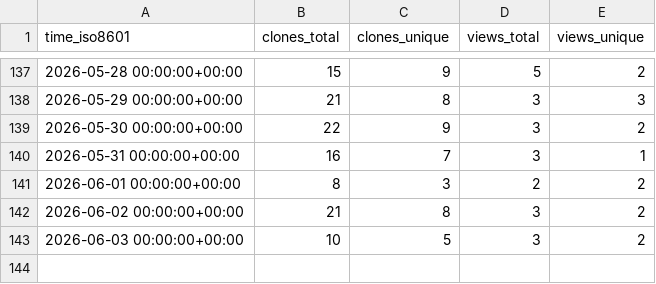
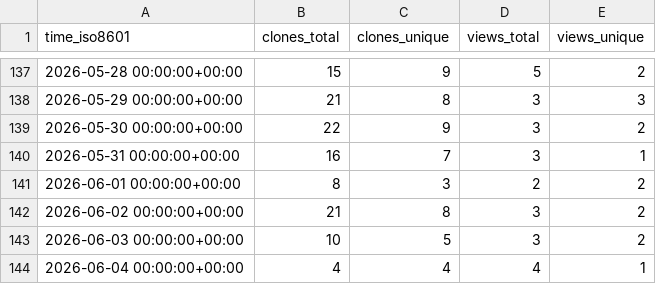
Before and after one commit to coonwg1/ezscore, a CSV file: coonwg1/ezscore/ghrs-data/views_clones_aggregate.csv, drawn as a sheet; only a part is shown, gaps mark what is left out.

```diff
--- a/coonwg1/ezscore/ghrs-data/views_clones_aggregate.csv
+++ b/coonwg1/ezscore/ghrs-data/views_clones_aggregate.csv
@@ -143 +143,2 @@ time_iso8601,clones_total,clones_unique,views_total,views_unique
 2026-06-03 00:00:00+00:00,10,5,3,2
+2026-06-04 00:00:00+00:00,4,4,4,1
```
Also changed, not shown: 1 other file.
